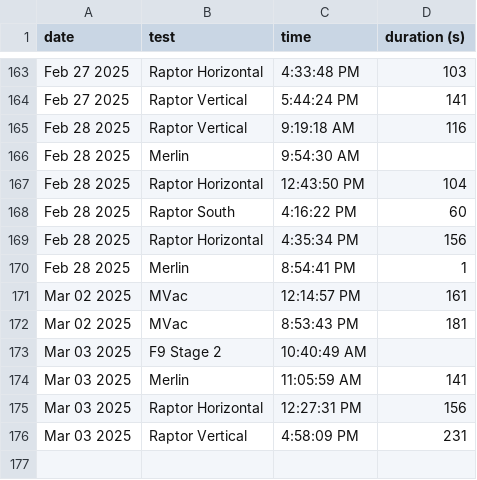
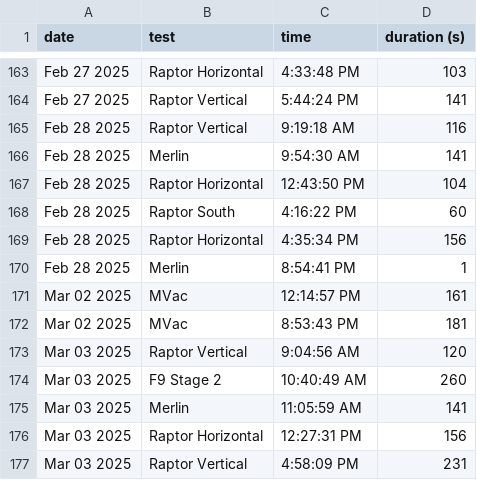
Before and after one commit to CameronField/SpaceX_Eng_Test_Log, a CSV file: test_logs.csv, drawn as a sheet; only a part is shown, gaps mark what is left out.

Commit message:
Update test_logs.csv

```diff
--- a/test_logs.csv
+++ b/test_logs.csv
@@ -165,3 +165,3 @@ Feb 27 2025,Raptor Vertical,5:44:24 PM,141
 Feb 28 2025,Raptor Vertical,9:19:18 AM,116
-Feb 28 2025,Merlin,9:54:30 AM,
+Feb 28 2025,Merlin,9:54:30 AM,141
 Feb 28 2025,Raptor Horizontal,12:43:50 PM,104
@@ -172,3 +172,4 @@ Mar 02 2025,MVac,12:14:57 PM,161
 Mar 02 2025,MVac,8:53:43 PM,181
-Mar 03 2025,F9 Stage 2,10:40:49 AM,
+Mar 03 2025,Raptor Vertical,9:04:56 AM,120
+Mar 03 2025,F9 Stage 2,10:40:49 AM,260
 Mar 03 2025,Merlin,11:05:59 AM,141
```
